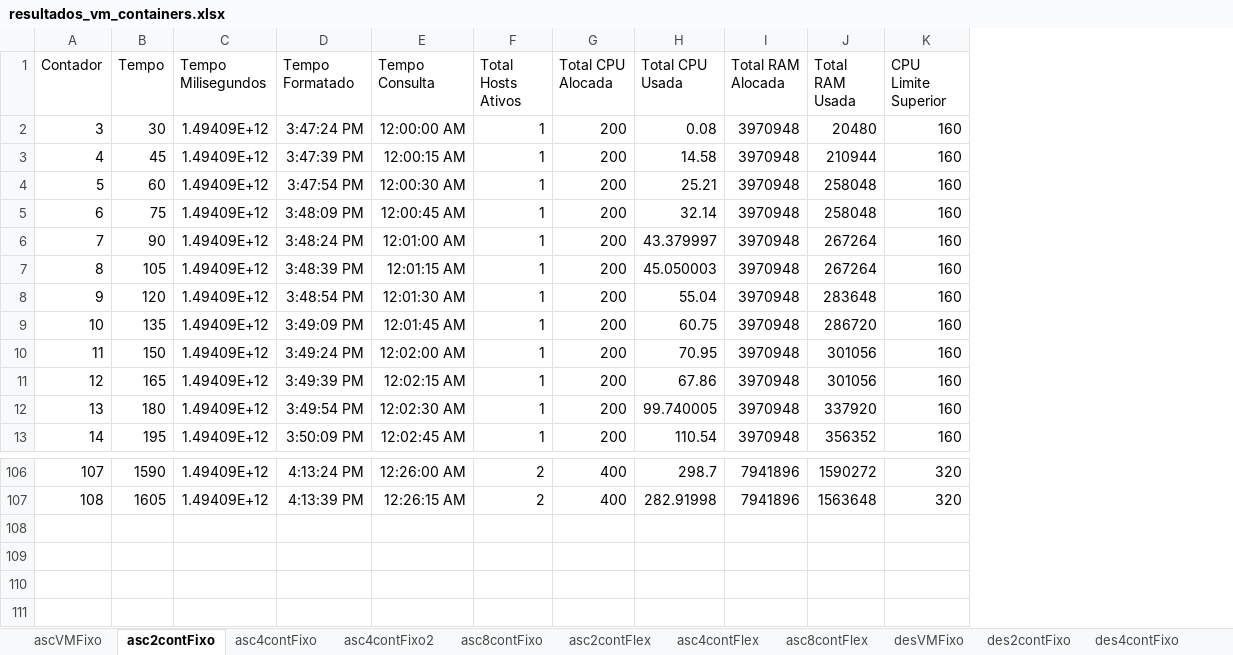
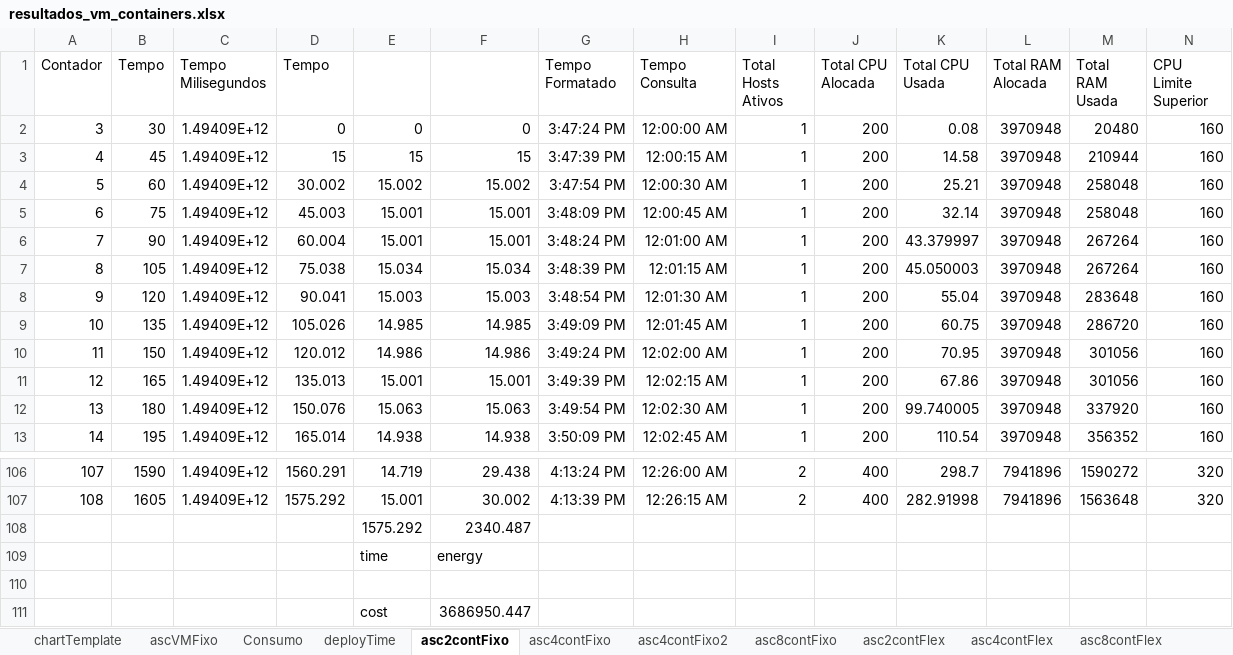
Before and after one commit to dbrauner/logs-onedock, an Excel workbook: resultados_vm_containers.xlsx, sheet asc2contFixo, drawn as a sheet; only a part is shown, gaps mark what is left out; values as stored, in another font and other column widths than the file's, no borders; charts and pictures not drawn; rows hold the shown columns only; the diff names each change by its address in the sheet, - before the commit and + after, or states it on an @@ line.

```diff
--- a/resultados_vm_containers.xlsx (sheet asc2contFixo)
+++ b/resultados_vm_containers.xlsx (sheet asc2contFixo)
+sheet tab: chartTemplate
+sheet tab: Consumo
+sheet tab: deployTime
+column D (Tempo), rows 2-13: 0 | 15 | 30.002 | 45.003 | 60.004 | 75.038 | 90.041 | 105.026 | 120.012 | 135.013 | 150.076 | 165.014; rows 106-107: 1560.291 | 1575.292
+column E, rows 2-13: 0 | 15 | 15.002 | 15.001 | 15.001 | 15.034 | 15.003 | 14.985 | 14.986 | 15.001 | 15.063 | 14.938; rows 106-107: 14.719 | 15.001
+column F, rows 2-13: 0 | 15 | 15.002 | 15.001 | 15.001 | 15.034 | 15.003 | 14.985 | 14.986 | 15.001 | 15.063 | 14.938; rows 106-107: 29.438 | 30.002
+row 108:  |  |  |  | 1575.292 | 2340.487
+row 109:  |  |  |  | time | energy
+row 110: (empty)
+row 111:  |  |  |  | cost | 3686950.447
```
Also changed, not shown: sheet ascVMFixo, formulas that keep their value, charts or pictures, planilhas.xlsx, 2 other files.
